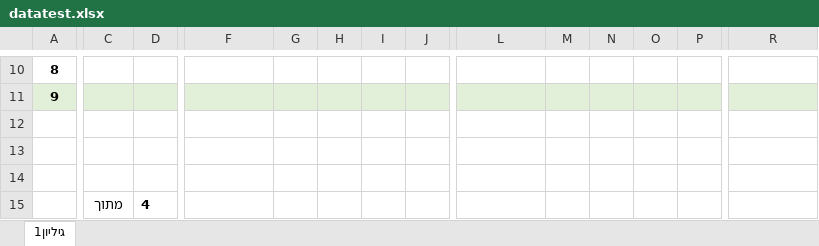
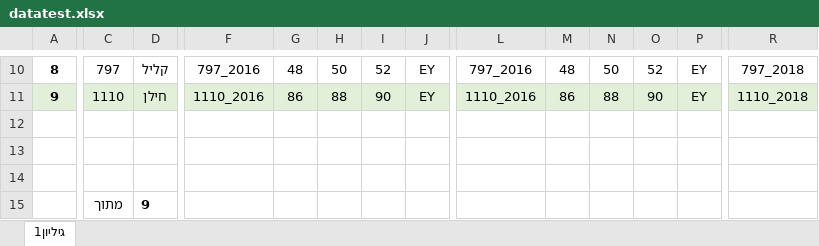
Before and after one commit to NAKSEC/finance_book, an Excel workbook: fin_scrapy/maya/data/datatest.xlsx, sheet גיליון1, drawn as a sheet; only a part is shown, gaps mark what is left out; values as stored, in another font and other column widths than the file's, no borders; the diff covers the shown part only; the diff names each change by its address in the sheet, - before the commit and + after, or states it on an @@ line.

```diff
--- a/fin_scrapy/maya/data/datatest.xlsx (sheet גיליון1)
+++ b/fin_scrapy/maya/data/datatest.xlsx (sheet גיליון1)
-C10: (empty)
+C10: 797
-D10: (empty)
+D10: קליל
-F10: (empty)
+F10: 797_2016
-G10: (empty)
+G10: 48
-H10: (empty)
+H10: 50
-I10: (empty)
+I10: 52
-J10:J11: (empty)
+J10:J11: EY
-L10: (empty)
+L10: 797_2016
-M10: (empty)
+M10: 48
-N10: (empty)
+N10: 50
-O10: (empty)
+O10: 52
-P10:P11: (empty)
+P10:P11: EY
-R10: (empty)
+R10: 797_2018
-C11: (empty)
+C11: 1110
-D11: (empty)
+D11: חילן
-F11: (empty)
+F11: 1110_2016
-G11: (empty)
+G11: 86
-H11: (empty)
+H11: 88
-I11: (empty)
+I11: 90
-L11: (empty)
+L11: 1110_2016
-M11: (empty)
+M11: 86
-N11: (empty)
+N11: 88
-O11: (empty)
+O11: 90
-R11: (empty)
+R11: 1110_2018
-D15: 4
+D15: 9
```
Also changed, not shown: 249 edited cells elsewhere in this sheet.
